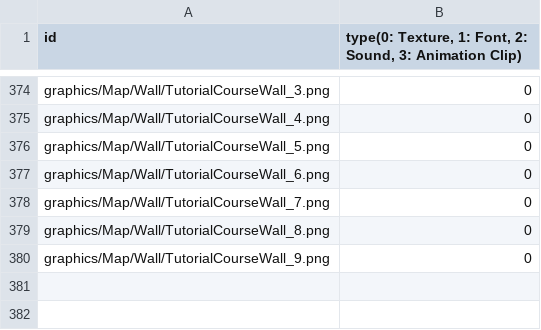
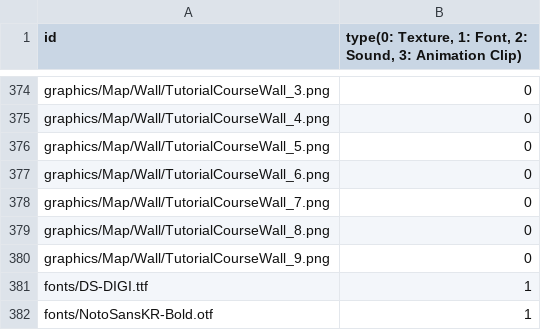
Before and after one commit to MinWooPark98/SFML_TeamProject, a CSV file: WizardOfLegend/WizardOfLegend-bin/Resources.csv, drawn as a sheet; only a part is shown, gaps mark what is left out.

```diff
--- a/WizardOfLegend/WizardOfLegend-bin/Resources.csv
+++ b/WizardOfLegend/WizardOfLegend-bin/Resources.csv
@@ -380 +380,3 @@ graphics/Map/Wall/TutorialCourseWall_8.png,0
 graphics/Map/Wall/TutorialCourseWall_9.png,0
+fonts/DS-DIGI.ttf,1
+fonts/NotoSansKR-Bold.otf,1
```
Also changed, not shown: 48 other files.
